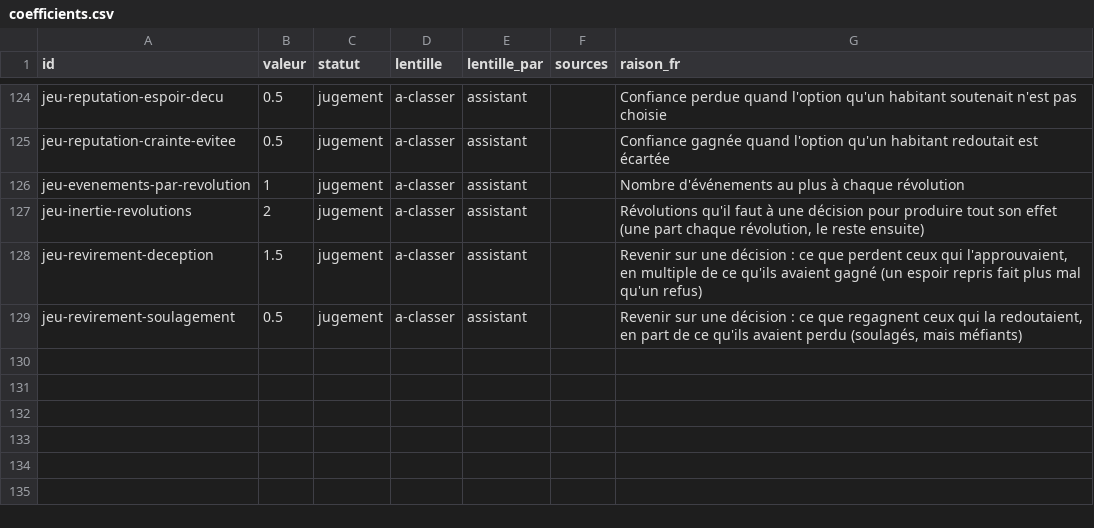
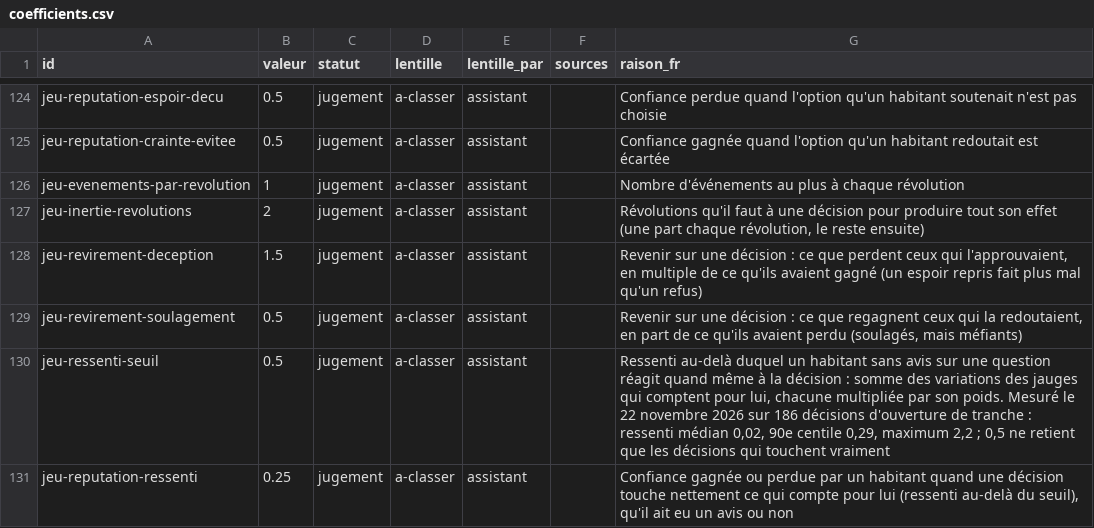
Before and after one commit to labo-de-la-bande/labo-de-la-bande.github.io, a CSV file: data/coefficients.csv, drawn as a sheet; only a part is shown, gaps mark what is left out.

```diff
--- a/data/coefficients.csv
+++ b/data/coefficients.csv
@@ -129 +129,3 @@ jeu-revirement-deception,1.5,jugement,a-classer,assistant,,"Revenir sur une déc
 jeu-revirement-soulagement,0.5,jugement,a-classer,assistant,,"Revenir sur une décision : ce que regagnent ceux qui la redoutaient, en part de ce qu'ils avaient perdu (soulagés, mais méfiants)"
+jeu-ressenti-seuil,0.5,jugement,a-classer,assistant,,"Ressenti au-delà duquel un habitant sans avis sur une question réagit quand même à la décision : somme des variations des jauges qui comptent pour lui, chacune multipliée par son poids. Mesuré le 22 novembre 2026 sur 186 décisions d'ouverture de tranche : ressenti médian 0,02, 90e centile 0,29, maximum 2,2 ; 0,5 ne retient que les décisions qui touchent vraiment"
+jeu-reputation-ressenti,0.25,jugement,a-classer,assistant,,"Confiance gagnée ou perdue par un habitant quand une décision touche nettement ce qui compte pour lui (ressenti au-delà du seuil), qu'il ait eu un avis ou non"
```
Also changed, not shown: 15 other files.
